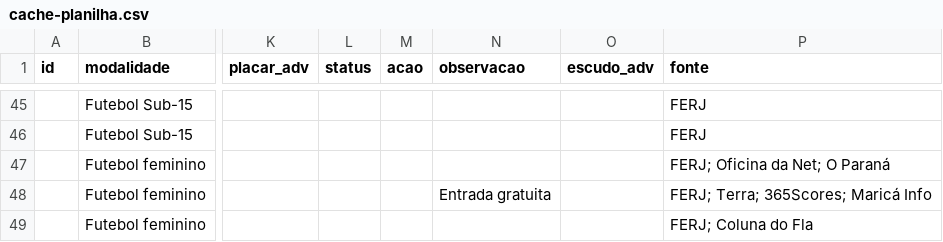
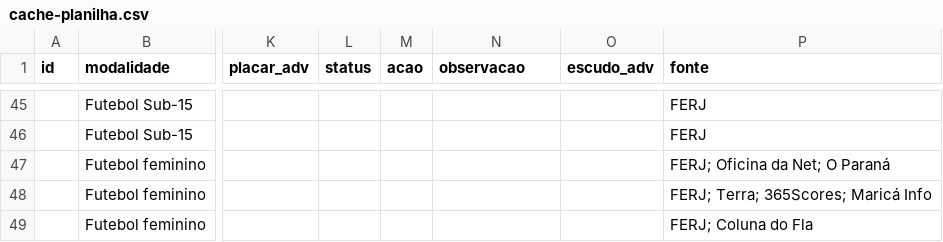
Before and after one commit to rodrigocantanhede-prog/flafan, a CSV file: data/cache-planilha.csv, drawn as a sheet; only a part is shown, gaps mark what is left out; the diff names each change by its address in the sheet, - before the commit and + after, or states it on an @@ line.

```diff
--- a/data/cache-planilha.csv
+++ b/data/cache-planilha.csv
-N48 (observacao): Entrada gratuita
+N48 (observacao): (empty)
```
Also changed, not shown: 16 other files.
